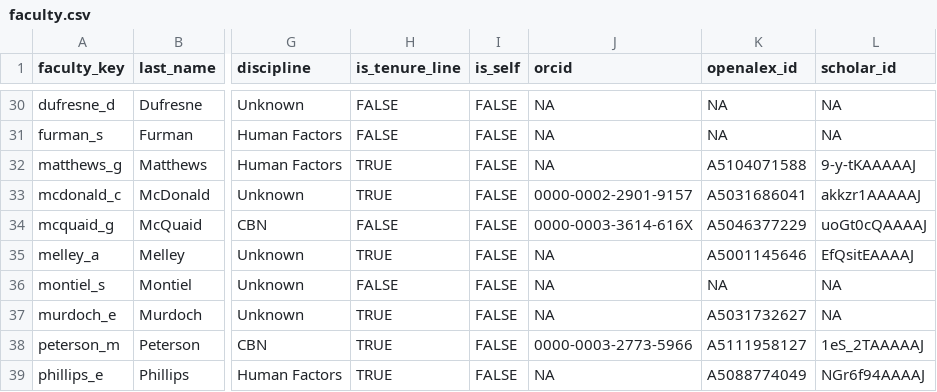
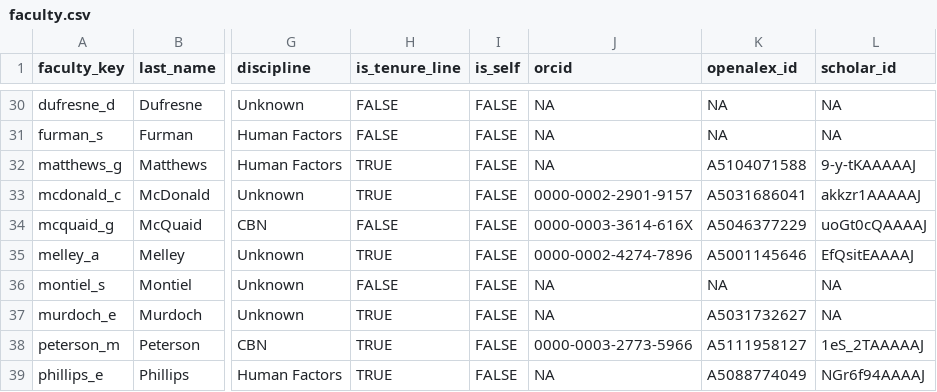
Before and after one commit to pem725/pem725.github.io, a CSV file: impact/dept-benchmark/faculty.csv, drawn as a sheet; only a part is shown, gaps mark what is left out; the diff names each change by its address in the sheet, - before the commit and + after, or states it on an @@ line.

```diff
--- a/impact/dept-benchmark/faculty.csv
+++ b/impact/dept-benchmark/faculty.csv
-J35 (orcid): NA
+J35 (orcid): 0000-0002-4274-7896
```
Also changed, not shown: 4 other files.
